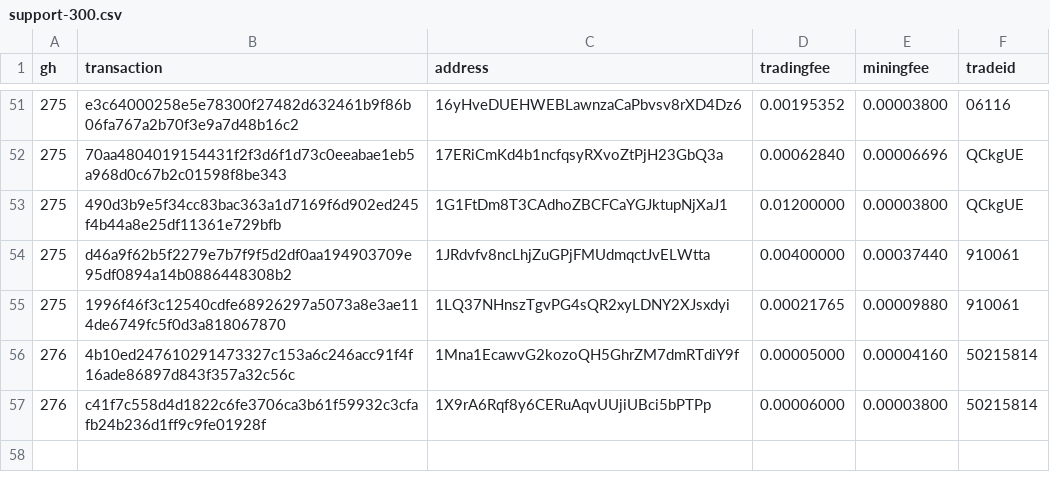
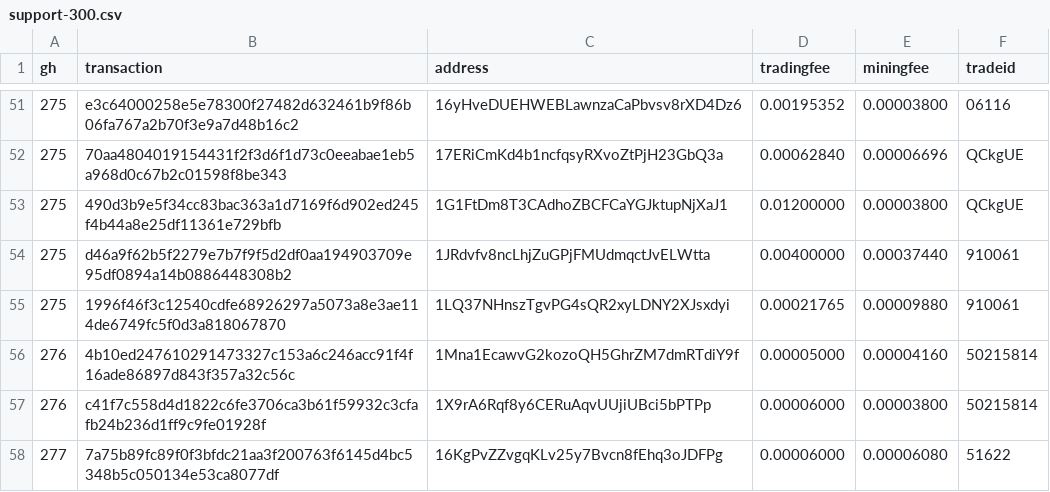
Before and after one commit to bisq-network/support, a CSV file: support-300.csv, drawn as a sheet; only a part is shown, gaps mark what is left out; the diff names each change by its address in the sheet, - before the commit and + after, or states it on an @@ line.

Commit message:
Add txns for fee reimbursement #277

```diff
--- a/support-300.csv
+++ b/support-300.csv
+row 58: 277 | 7a75b89fc89f0f3bfdc21aa3f200763f6145d4bc5348b5c050134e53ca8077df | 16KgPvZZvgqKLv25y7Bvcn8fEhq3oJDFPg | 0.00006000 | 0.00006080 | 51622
```
